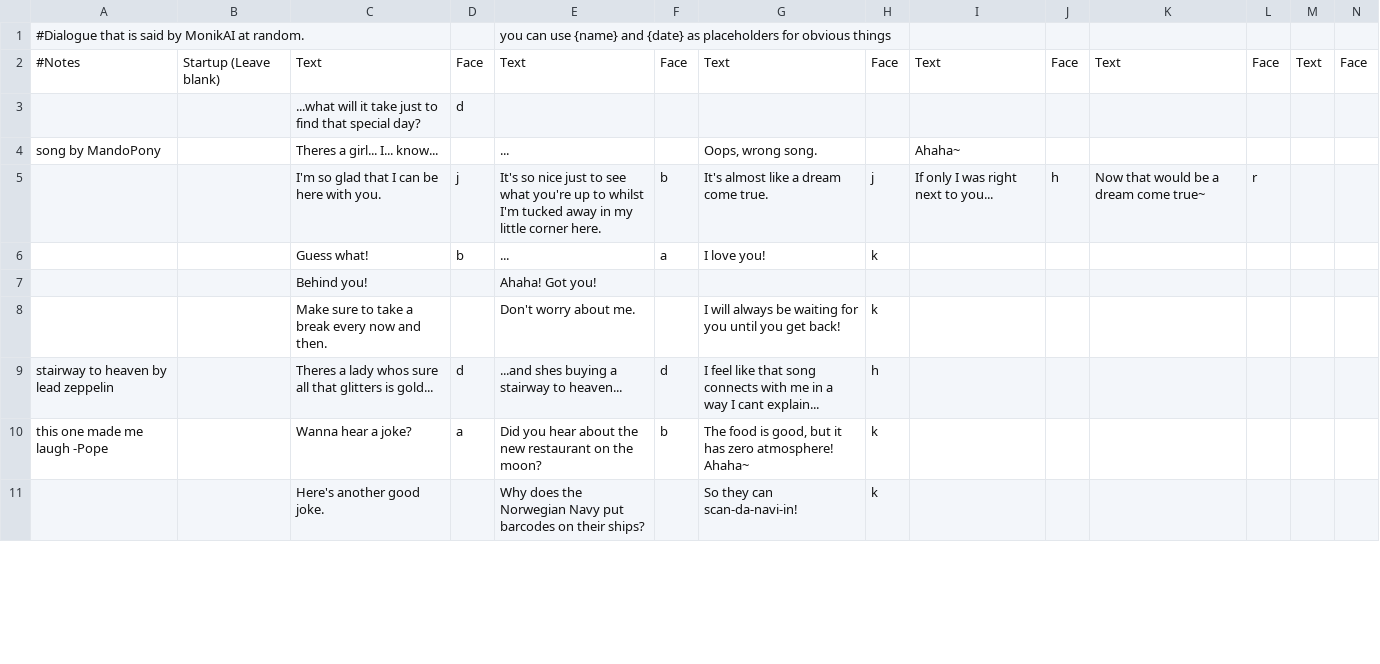
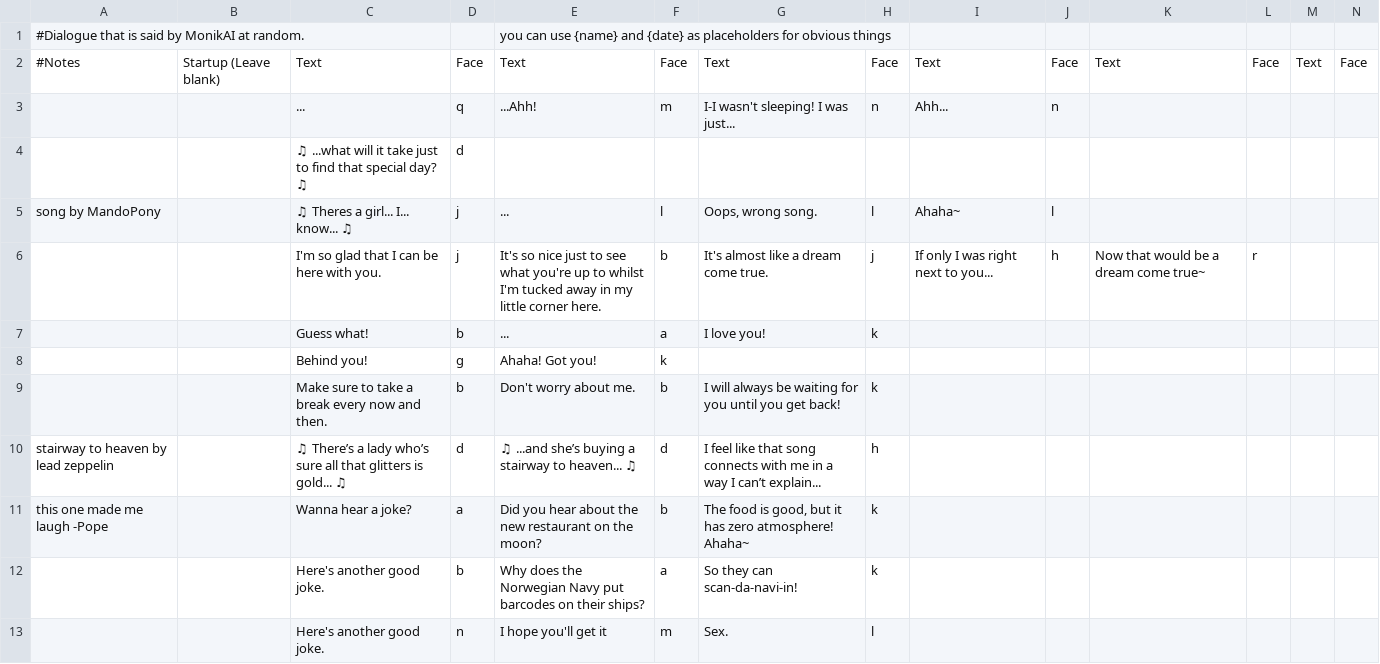
Before and after one commit to PiMaker/MonikAI, a CSV file: docs/idle_dialogue.csv, drawn as a sheet; only a part is shown; the diff covers the shown part only.

```diff
--- a/docs/idle_dialogue.csv
+++ b/docs/idle_dialogue.csv
@@ -3,2 +3,3 @@
-"",""," ...what will it take just to find that special day? ","d","","","","","","","","","",""
-"song by MandoPony",""," Theres a girl... I... know... ","","...","","Oops, wrong song.","","Ahaha~","","","","",""
+,,...,q,...Ahh!,m,I-I wasn't sleeping! I was just...,n,Ahh...,n,,,,
+,,♫ ...what will it take just to find that special day? ♫,d,,,,,,,,,,
+song by MandoPony,,♫ Theres a girl... I... know... ♫,j,...,l,"Oops, wrong song.",l,Ahaha~,l,,,,
@@ -7,3 +8,3 @@
-"","","Behind you!","","Ahaha! Got you!","","","","","","","","",""
-"","","Make sure to take a break every now and then.","","Don't worry about me.","","I will always be waiting for you until you get back!","k","","","","","",""
-"stairway to heaven by lead zeppelin ",""," Theres a lady whos sure all that glitters is gold... ","d"," ...and shes buying a stairway to heaven... ","d","I feel like that song connects with me in a way I cant explain...","h","","","","","",""
+,,Behind you!,g,Ahaha! Got you!,k,,,,,,,,
+,,Make sure to take a break every now and then.,b,Don't worry about me.,b,I will always be waiting for you until you get back!,k,,,,,,
+stairway to heaven by lead zeppelin ,,♫ There’s a lady who’s sure all that glitters is gold... ♫,d,♫ ...and she’s buying a stairway to heaven... ♫,d,I feel like that song connects with me in a way I can’t explain...,h,,,,,,
@@ -11 +12,2 @@
-"","","Here's another good joke.","","Why does the Norwegian Navy put barcodes on their ships?","","So they can scan-da-navi-in!","k","","","","","",""
+,,Here's another good joke.,b,Why does the Norwegian Navy put barcodes on their ships?,a,So they can scan-da-navi-in!,k,,,,,,
+,,Here's another good joke.,n,I hope you'll get it,m,Sex.,l,,,,,,
```
Also changed, not shown: 4 added rows, 1 removed row and 4 edited cells elsewhere in this file, docs/application.csv, docs/google.csv, 5 other files.
